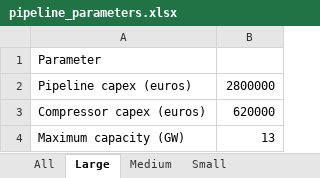
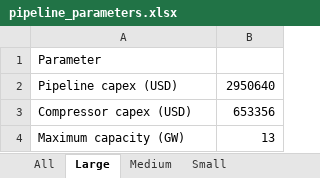
Before and after one commit to lukasschirren/GeoH2-Laos-Master-Thesis, an Excel workbook: Parameters/pipeline_parameters.xlsx, sheet Large, drawn as a sheet; values as stored, in another font and other column widths than the file's, no borders; removed rows and columns are numbered as before the commit, all else as after; the diff names each change by its address in the sheet, - before the commit and + after, or states it on an @@ line.

```diff
--- a/Parameters/pipeline_parameters.xlsx (sheet Large)
+++ b/Parameters/pipeline_parameters.xlsx (sheet Large)
-row 2: Pipeline capex (euros) | 2800000
-row 3: Compressor capex (euros) | 620000
+row 2: Pipeline capex (USD) | 2950640
+row 3: Compressor capex (USD) | 653356
```
Also changed, not shown: sheet Medium, sheet Small, Parameters/conversion_parameters.xlsx, Parameters/country_parameters.xlsx, 46 other files.
